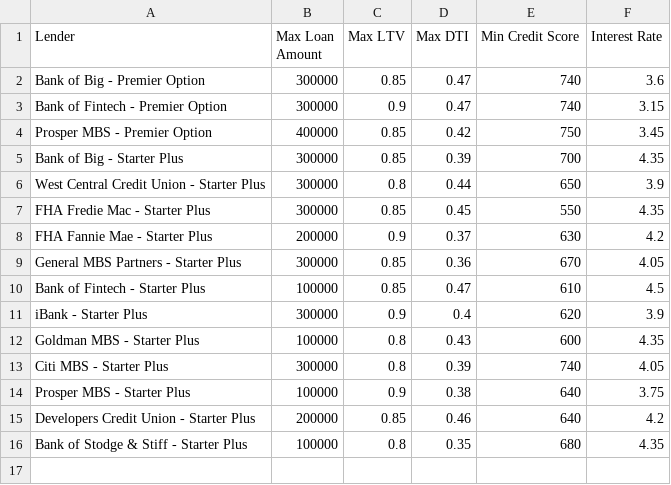
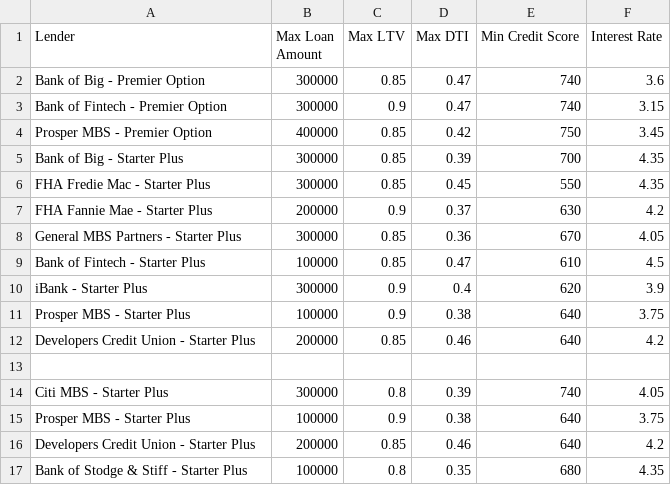
Before and after one commit to Billie-LS/loan_prequal_qualifier_app, a CSV file: data/bank_loan_list.csv, drawn as a sheet; removed rows and columns are numbered as before the commit, all else as after; the diff names each change by its address in the sheet, - before the commit and + after, or states it on an @@ line.

Commit message:
modified: data/bank_loan_list.csv

```diff
--- a/data/bank_loan_list.csv
+++ b/data/bank_loan_list.csv
-row 6: West Central Credit Union - Starter Plus | 300000 | 0.8 | 0.44 | 650 | 3.9
+row 11: Prosper MBS - Starter Plus | 100000 | 0.9 | 0.38 | 640 | 3.75
+row 12: Developers Credit Union - Starter Plus | 200000 | 0.85 | 0.46 | 640 | 4.2
-row 13: Goldman MBS - Starter Plus | 100000 | 0.8 | 0.43 | 600 | 4.35
+row 13: (empty)
```
